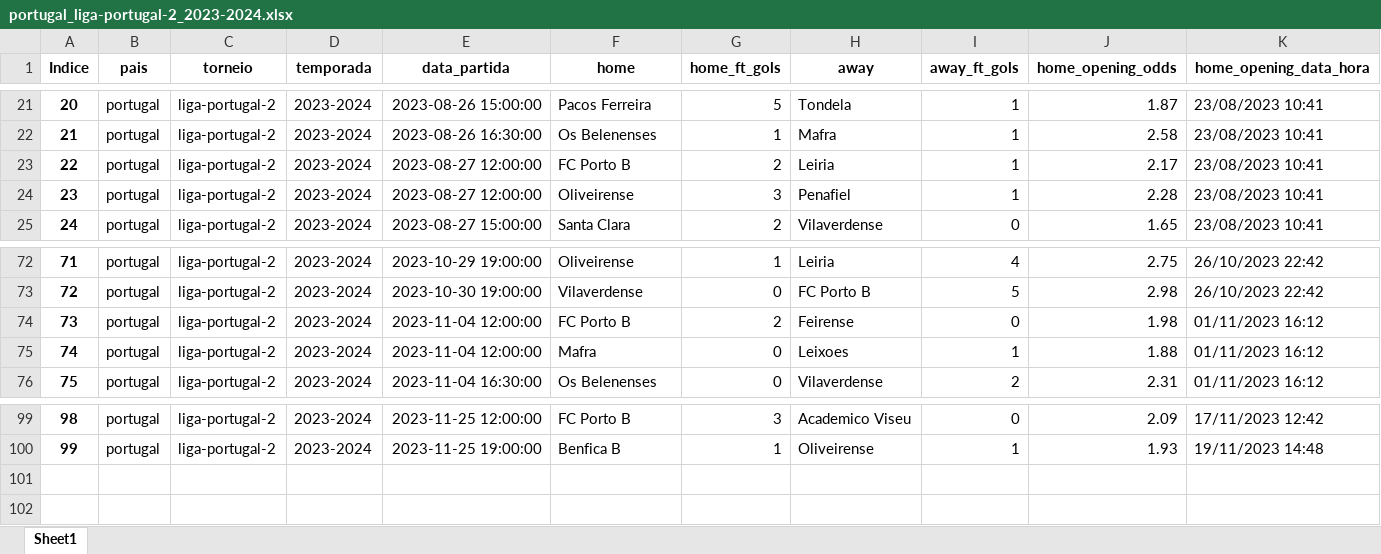
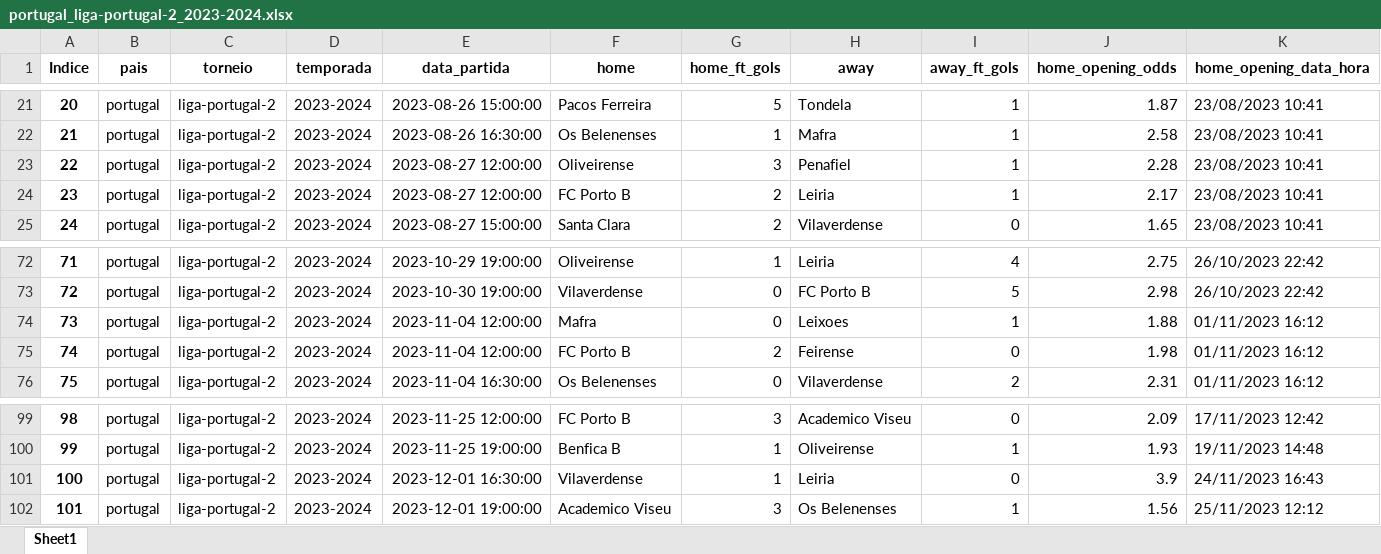
Before and after one commit to tarciziojrdf/poco, an Excel workbook: 2023/portugal_liga-portugal-2_2023-2024.xlsx, sheet Sheet1, drawn as a sheet; only a part is shown, gaps mark what is left out; values as stored, in another font and other column widths than the file's, no borders; addresses are those after the commit; rows hold the shown columns only; the diff names each change by its address in the sheet, - before the commit and + after, or states it on an @@ line.

```diff
--- a/2023/portugal_liga-portugal-2_2023-2024.xlsx (sheet Sheet1)
+++ b/2023/portugal_liga-portugal-2_2023-2024.xlsx (sheet Sheet1)
@@ row 24 moved to row 23: 22 @@
@@ column A (Indice) renumbered between rows 24 and 75 @@
@@ row 75 moved to row 74: 73 @@
+row 101: 100 | portugal | liga-portugal-2 | 2023-2024 | 2023-12-01 16:30:00 | Vilaverdense | 1 | Leiria | 0 | 3.9 | 24/11/2023 16:43
+row 102: 101 | portugal | liga-portugal-2 | 2023-2024 | 2023-12-01 19:00:00 | Academico Viseu | 3 | Os Belenenses | 1 | 1.56 | 25/11/2023 12:12
```
Also changed, not shown: 2023/algeria_ligue-1_2023-2024.xlsx, 2023/france_national_2023-2024.xlsx, 24 other files.
